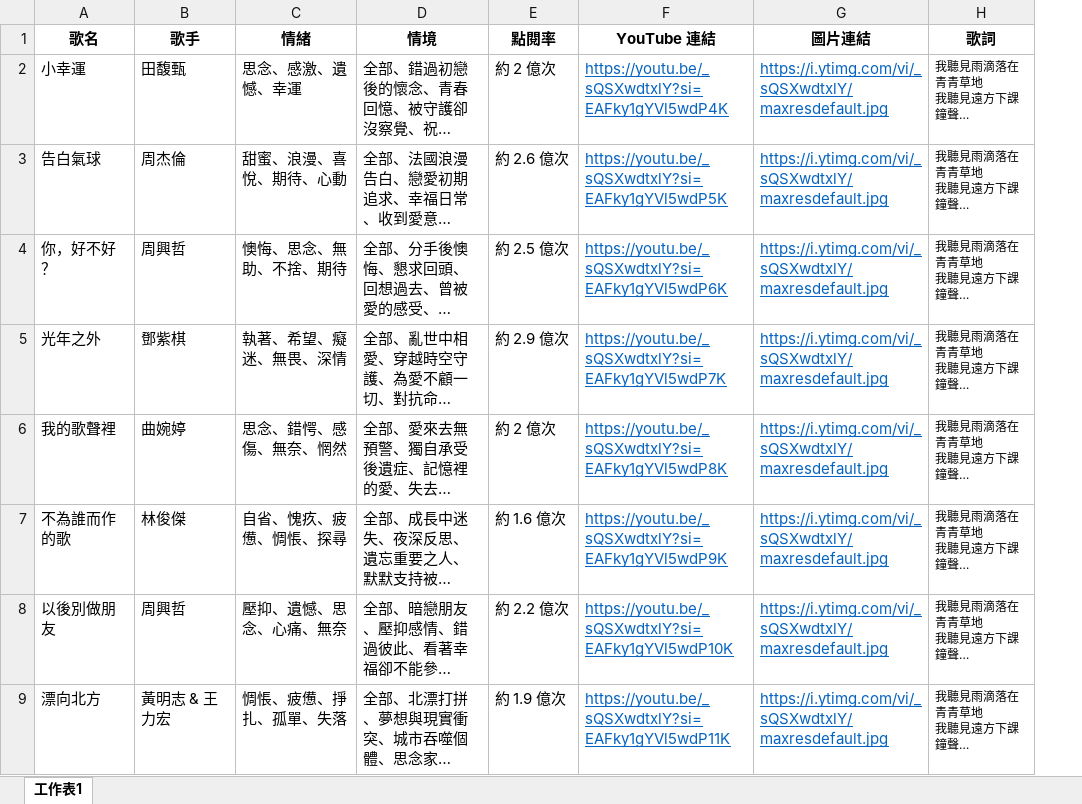
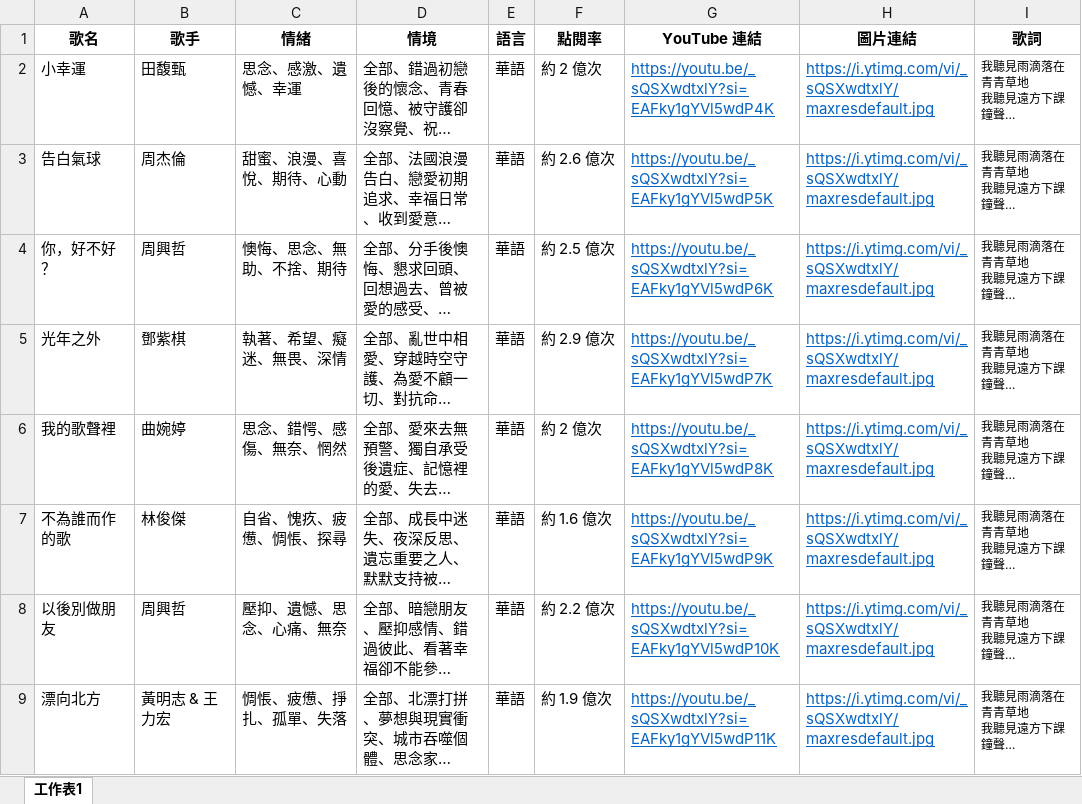
Before and after one commit to Janmei1106/emotion-app, an Excel workbook: emotion.xlsx, sheet 工作表1, drawn as a sheet; only a part is shown; long unchanged cells end in …; values as stored, in another font and other column widths than the file's, no borders; the diff names each change by its address in the sheet, - before the commit and + after, or states it on an @@ line.

Commit message:
原版

```diff
--- a/emotion.xlsx (sheet 工作表1)
+++ b/emotion.xlsx (sheet 工作表1)
+column E (語言), rows 2-9: all 華語
```
